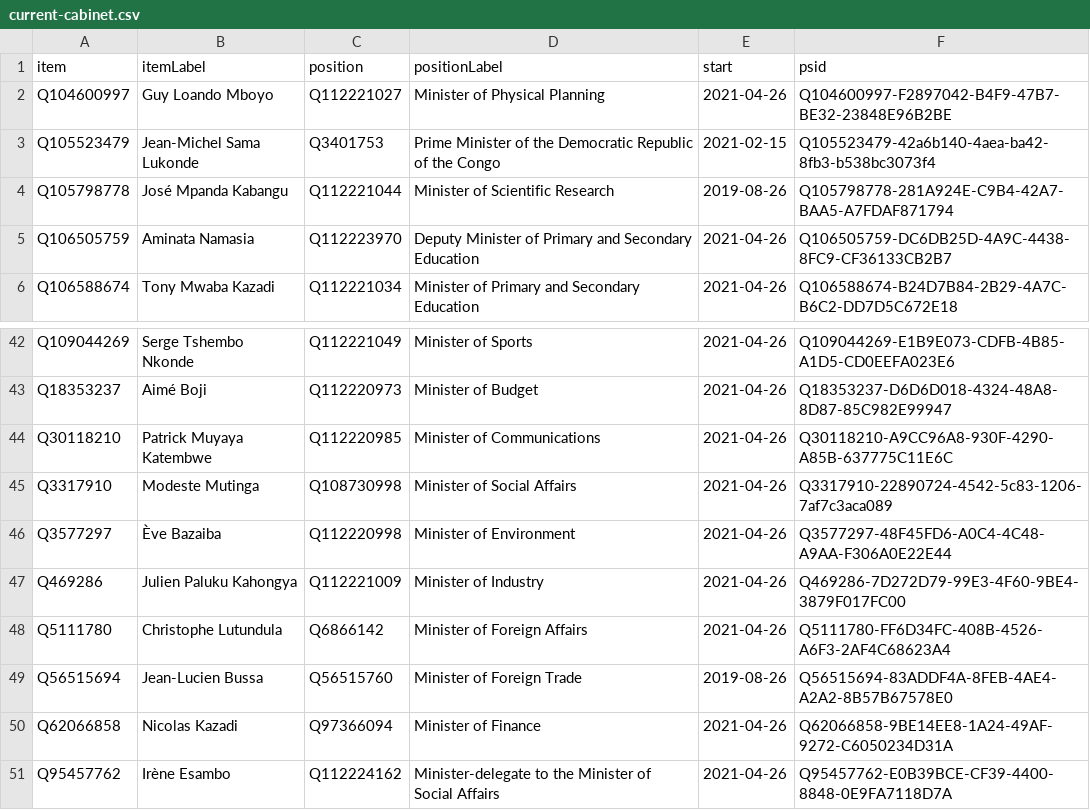
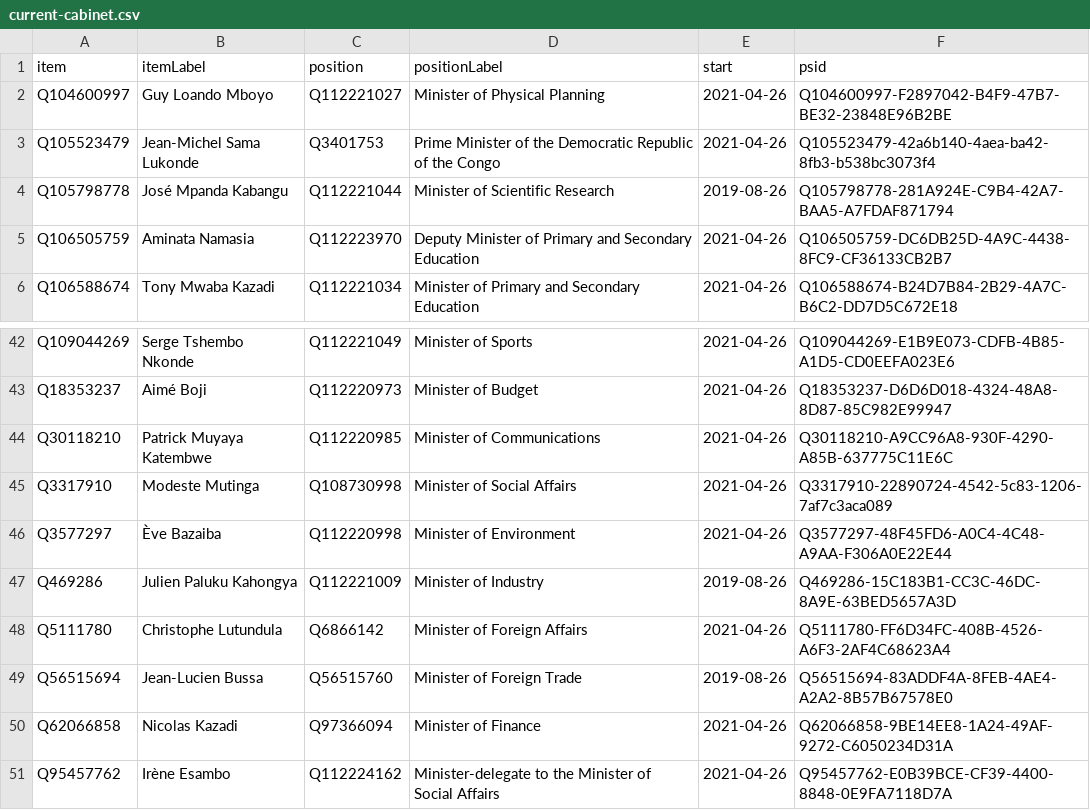
Before and after one commit to every-politician-scrapers/congo-kinshasa-ministers, a CSV file: wikidata/results/current-cabinet.csv, drawn as a sheet; only a part is shown, gaps mark what is left out.

Commit message:
Run SPARQL queries

```diff
--- a/wikidata/results/current-cabinet.csv
+++ b/wikidata/results/current-cabinet.csv
@@ -2,3 +2,3 @@ item,itemLabel,position,positionLabel,start,psid
 Q104600997,Guy Loando Mboyo,Q112221027,Minister of Physical Planning,2021-04-26,Q104600997-F2897042-B4F9-47B7-BE32-23848E96B2BE
-Q105523479,Jean-Michel Sama Lukonde,Q3401753,Prime Minister of the Democratic Republic of the Congo,2021-02-15,Q105523479-42a6b140-4aea-ba42-8fb3-b538bc3073f4
+Q105523479,Jean-Michel Sama Lukonde,Q3401753,Prime Minister of the Democratic Republic of the Congo,2021-04-26,Q105523479-42a6b140-4aea-ba42-8fb3-b538bc3073f4
 Q105798778,José Mpanda Kabangu,Q112221044,Minister of Scientific Research,2019-08-26,Q105798778-281A924E-C9B4-42A7-BAA5-A7FDAF871794
@@ -46,3 +46,3 @@ Q3317910,Modeste Mutinga,Q108730998,Minister of Social Affairs,2021-04-26,Q33179
 Q3577297,Ève Bazaiba,Q112220998,Minister of Environment,2021-04-26,Q3577297-48F45FD6-A0C4-4C48-A9AA-F306A0E22E44
-Q469286,Julien Paluku Kahongya,Q112221009,Minister of Industry,2021-04-26,Q469286-7D272D79-99E3-4F60-9BE4-3879F017FC00
+Q469286,Julien Paluku Kahongya,Q112221009,Minister of Industry,2019-08-26,Q469286-15C183B1-CC3C-46DC-8A9E-63BED5657A3D
 Q5111780,Christophe Lutundula,Q6866142,Minister of Foreign Affairs,2021-04-26,Q5111780-FF6D34FC-408B-4526-A6F3-2AF4C68623A4
```
